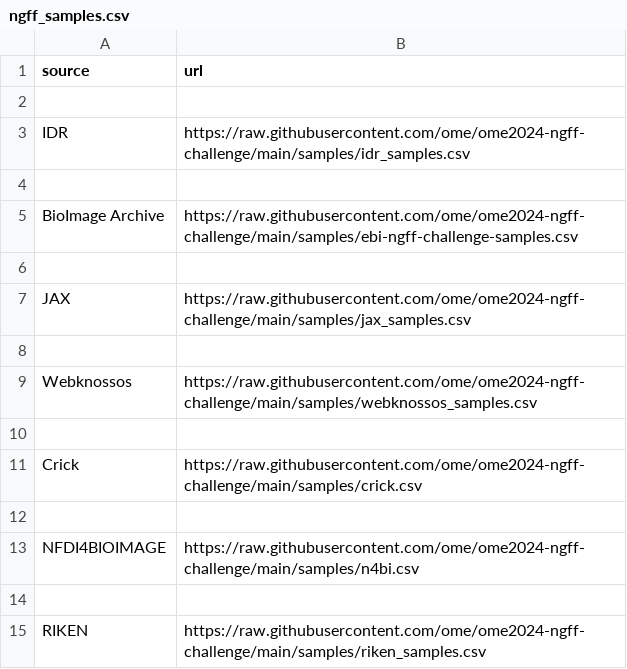
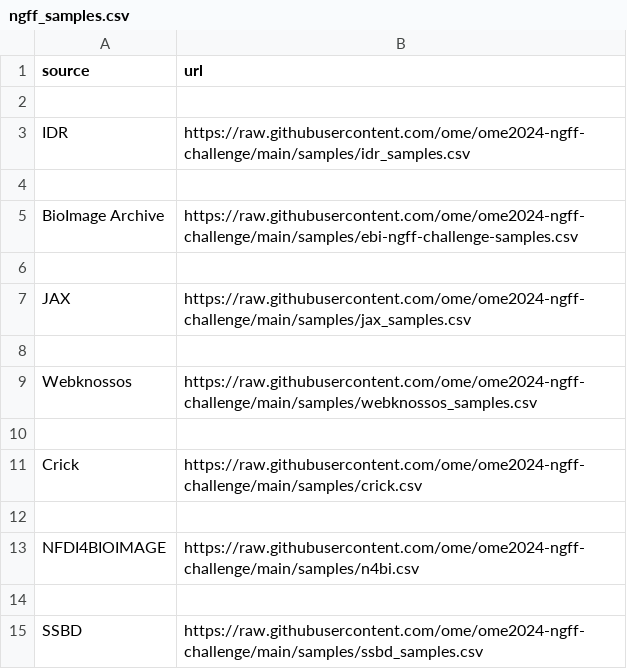
Before and after one commit to ome/ome2024-ngff-challenge, a CSV file: samples/ngff_samples.csv, drawn as a sheet; removed rows and columns are numbered as before the commit, all else as after; the diff names each change by its address in the sheet, - before the commit and + after, or states it on an @@ line.

Commit message:
Rename RIKEN to SSBD with logo

```diff
--- a/samples/ngff_samples.csv
+++ b/samples/ngff_samples.csv
-row 15: RIKEN | https://raw.githubusercontent.com/ome/ome2024-ngff-challenge/main/samples/riken_samples.csv
+row 15: SSBD | https://raw.githubusercontent.com/ome/ome2024-ngff-challenge/main/samples/ssbd_samples.csv
```
Also changed, not shown: 1 other file.
